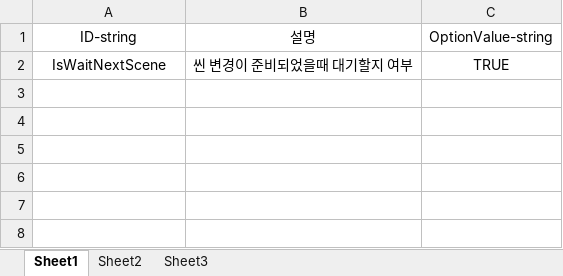
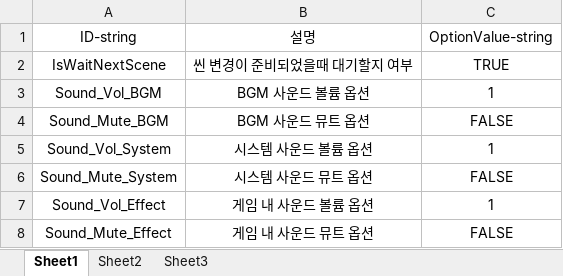
Before and after one commit to Nmc93/GameBase_Projcet, an Excel workbook: Table/OptionTable.xlsx, sheet Sheet1, drawn as a sheet; values as stored, in another font and other column widths than the file's, no borders; the diff names each change by its address in the sheet, - before the commit and + after, or states it on an @@ line.

```diff
--- a/Table/OptionTable.xlsx (sheet Sheet1)
+++ b/Table/OptionTable.xlsx (sheet Sheet1)
+row 3: Sound_Vol_BGM | BGM 사운드 볼륨 옵션 | 1
+row 4: Sound_Mute_BGM | BGM 사운드 뮤트 옵션 | FALSE
+row 5: Sound_Vol_System | 시스템 사운드 볼륨 옵션 | 1
+row 6: Sound_Mute_System | 시스템 사운드 뮤트 옵션 | FALSE
+row 7: Sound_Vol_Effect | 게임 내 사운드 볼륨 옵션 | 1
+row 8: Sound_Mute_Effect | 게임 내 사운드 뮤트 옵션 | FALSE
```
Also changed, not shown: 7 other files.
